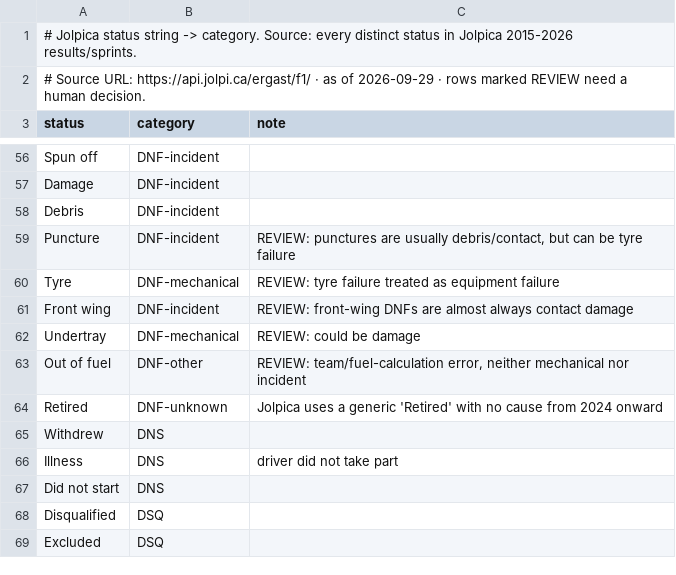
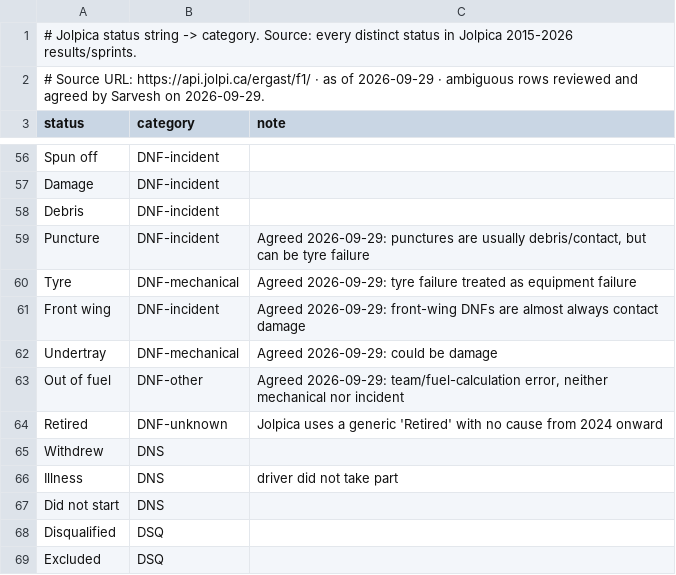
Before and after one commit to sarveshkant2003-afk/verstappen-in-data, a CSV file: data/reference/status_map.csv, drawn as a sheet; only a part is shown, gaps mark what is left out.

```diff
--- a/data/reference/status_map.csv
+++ b/data/reference/status_map.csv
@@ -1,3 +1,3 @@
 # Jolpica status string -> category. Source: every distinct status in Jolpica 2015-2026 results/sprints.
-# Source URL: https://api.jolpi.ca/ergast/f1/ · as of 2026-09-29 · rows marked REVIEW need a human decision.
+# Source URL: https://api.jolpi.ca/ergast/f1/ · as of 2026-09-29 · ambiguous rows reviewed and agreed by Sarvesh on 2026-09-29.
 status,category,note
@@ -58,7 +58,7 @@ Damage,DNF-incident,
 Debris,DNF-incident,
-Puncture,DNF-incident,"REVIEW: punctures are usually debris/contact, but can be tyre failure"
-Tyre,DNF-mechanical,REVIEW: tyre failure treated as equipment failure
-Front wing,DNF-incident,REVIEW: front-wing DNFs are almost always contact damage
-Undertray,DNF-mechanical,REVIEW: could be damage
-Out of fuel,DNF-other,"REVIEW: team/fuel-calculation error, neither mechanical nor incident"
+Puncture,DNF-incident,"Agreed 2026-09-29: punctures are usually debris/contact, but can be tyre failure"
+Tyre,DNF-mechanical,Agreed 2026-09-29: tyre failure treated as equipment failure
+Front wing,DNF-incident,Agreed 2026-09-29: front-wing DNFs are almost always contact damage
+Undertray,DNF-mechanical,Agreed 2026-09-29: could be damage
+Out of fuel,DNF-other,"Agreed 2026-09-29: team/fuel-calculation error, neither mechanical nor incident"
 Retired,DNF-unknown,Jolpica uses a generic 'Retired' with no cause from 2024 onward
```
Also changed, not shown: 11 other files.
